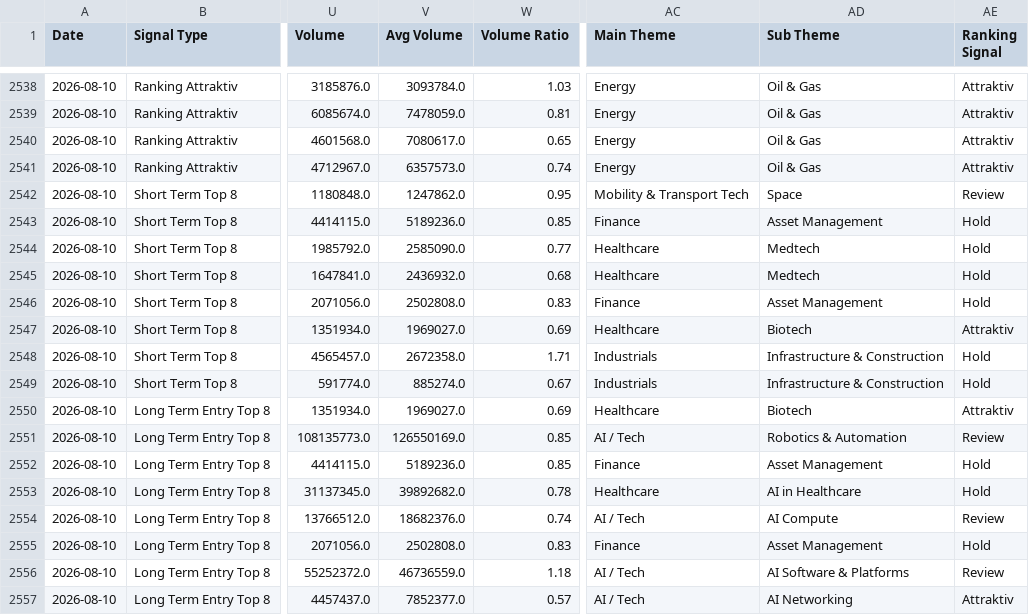
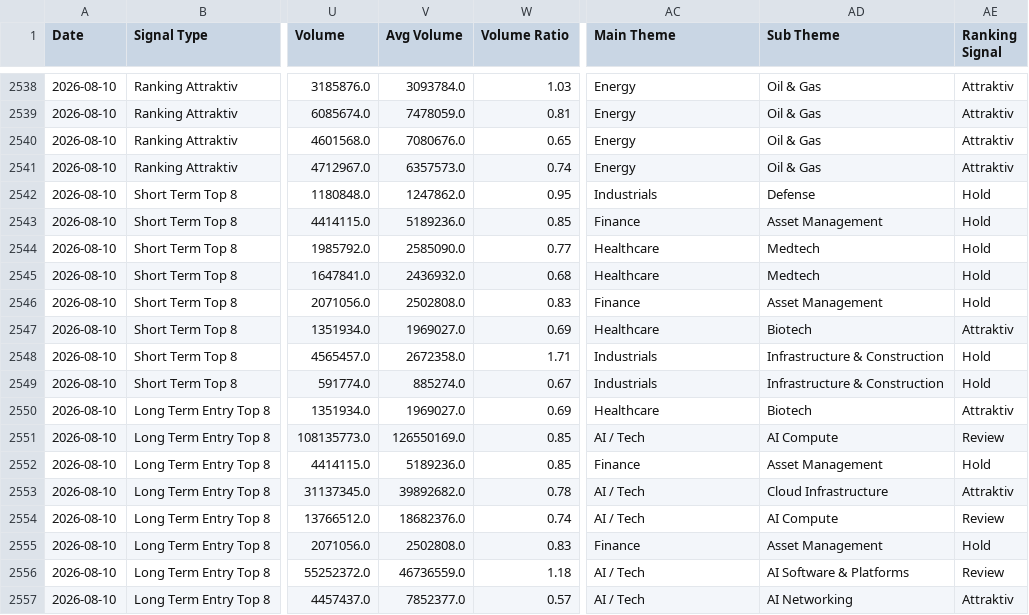
Before and after one commit to Rofino95/theme-tracker, a CSV file: signal_history.csv, drawn as a sheet; only a part is shown, gaps mark what is left out; the diff names each change by its address in the sheet, - before the commit and + after, or states it on an @@ line.

```diff
--- a/signal_history.csv
+++ b/signal_history.csv
-V2540 (Avg Volume): 7080617.0
+V2540 (Avg Volume): 7080676.0
-AC2542 (Main Theme): Mobility & Transport Tech
+AC2542 (Main Theme): Industrials
-AD2542 (Sub Theme): Space
+AD2542 (Sub Theme): Defense
-AE2542 (Ranking Signal): Review
+AE2542 (Ranking Signal): Hold
-AD2551 (Sub Theme): Robotics & Automation
+AD2551 (Sub Theme): AI Compute
-AC2553 (Main Theme): Healthcare
+AC2553 (Main Theme): AI / Tech
-AD2553 (Sub Theme): AI in Healthcare
+AD2553 (Sub Theme): Cloud Infrastructure
-AE2553 (Ranking Signal): Hold
+AE2553 (Ranking Signal): Attraktiv
```
Also changed, not shown: theme_scores.csv, 1 other file.
